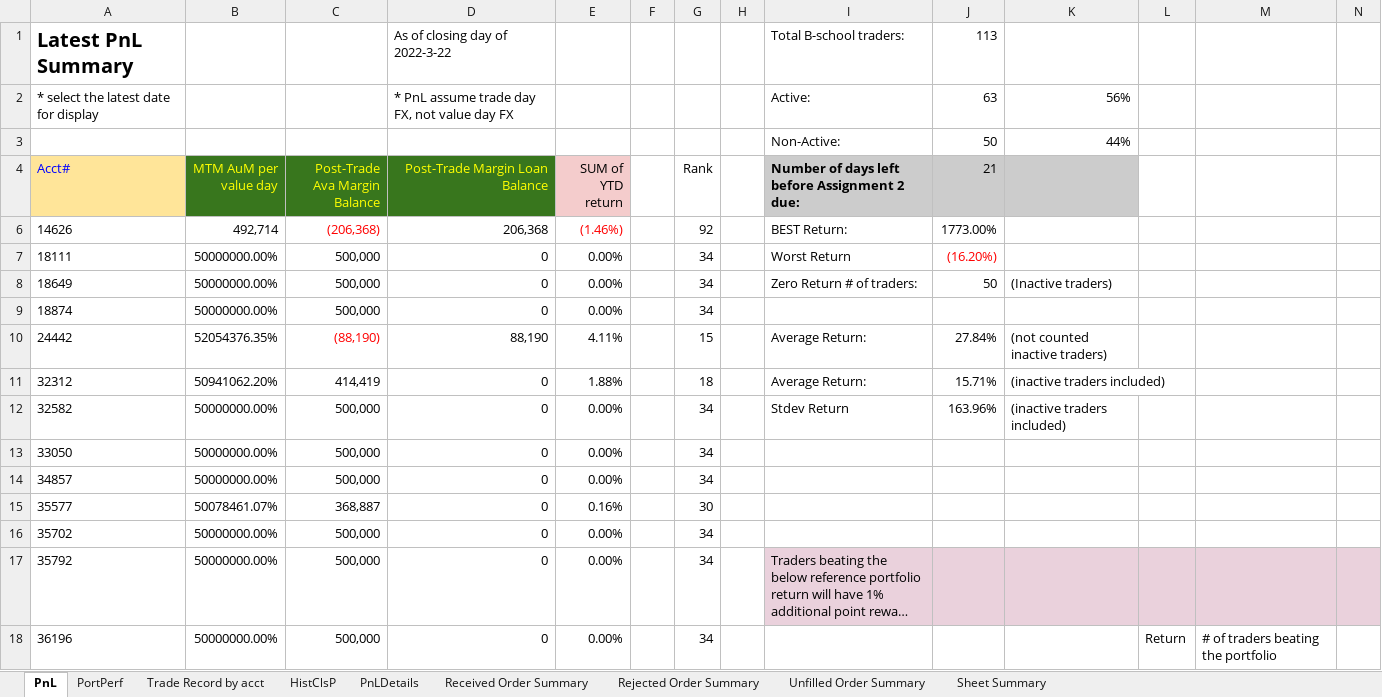
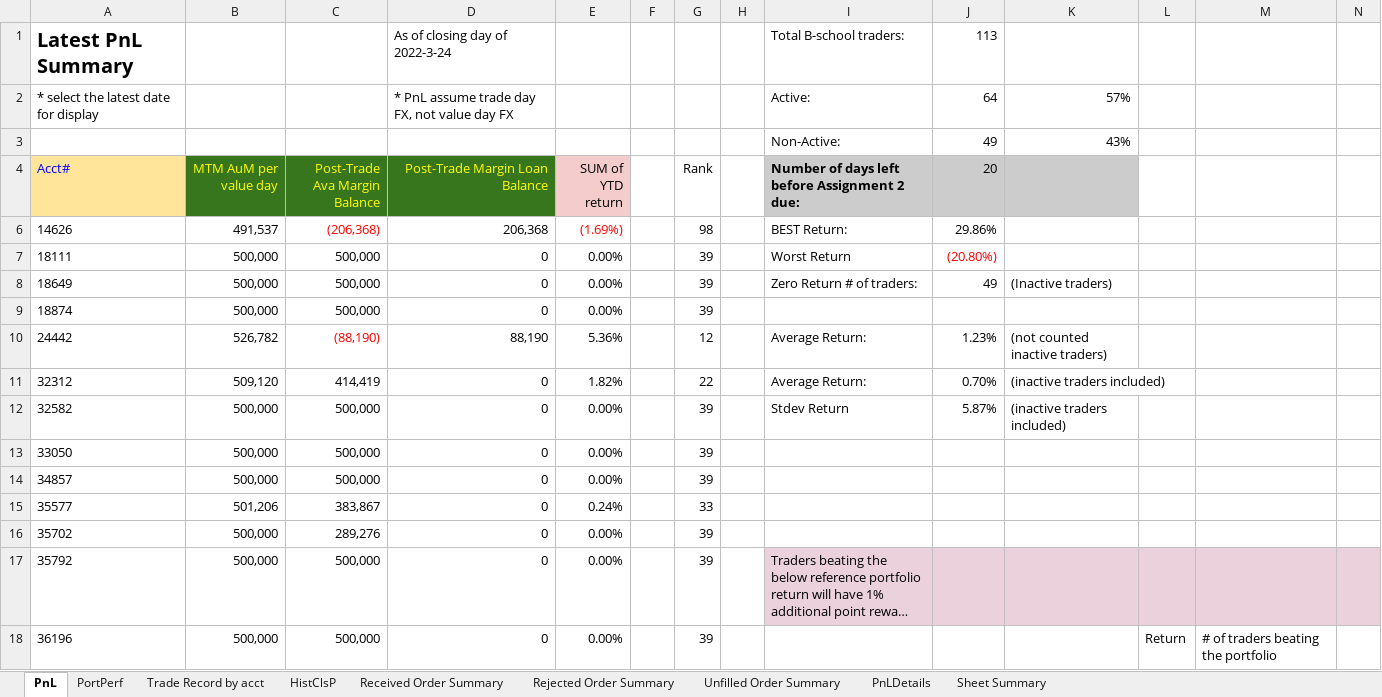
Before and after one commit to Angorithm4/compass-ui, an Excel workbook: public/sheets/PnlDB.xlsx, sheet PnL, drawn as a sheet; only a part is shown; long unchanged cells end in …; values as stored, in another font and other column widths than the file's, no borders; charts and pictures not drawn; removed rows and columns are numbered as before the commit, all else as after; rows hold the shown columns only; the diff covers the shown part only; the diff names each change by its address in the sheet, - before the commit and + after, or states it on an @@ line.

```diff
--- a/public/sheets/PnlDB.xlsx (sheet PnL)
+++ b/public/sheets/PnlDB.xlsx (sheet PnL)
@@ sheet tab order changed: PnL | PortPerf | Trade Record by acct | HistClsP | Received Order Summary | Rejected Order Summary | Unfilled Order Summary | PnLDetails | Sheet Summary @@
-D1 (Post-Trade Margin Loan Balance): As of closing day of 2022-3-22
+D1 (Post-Trade Margin Loan Balance): As of closing day of 2022-3-24
-J2 (20): 63
+J2 (20): 64
-K2: 56%
+K2: 57%
-row 3:  |  |  |  |  |  |  |  | Non-Active: | 50 | 44%
+row 3:  |  |  |  |  |  |  |  | Non-Active: | 49 | 43%
-J4: 21
+J4: 20
-B6 (MTM AuM per value day): 492,714
+B6 (MTM AuM per value day): 491,537
-E6 (SUM of YTD return): (1.46%)
+E6 (SUM of YTD return): (1.69%)
-G6 (Rank): 92
+G6 (Rank): 98
-J6 (20): 1773.00%
+J6 (20): 29.86%
-B7:B9 (MTM AuM per value day): 50000000.00%
+B7:B9 (MTM AuM per value day): 500,000
-G7:G9 (Rank): 34
+G7:G9 (Rank): 39
-J7 (20): (16.20%)
+J7 (20): (20.80%)
-J8 (20): 50
+J8 (20): 49
-B10 (MTM AuM per value day): 52054376.35%
+B10 (MTM AuM per value day): 526,782
-E10 (SUM of YTD return): 4.11%
+E10 (SUM of YTD return): 5.36%
-G10 (Rank): 15
+G10 (Rank): 12
-J10 (20): 27.84%
+J10 (20): 1.23%
-B11 (MTM AuM per value day): 50941062.20%
+B11 (MTM AuM per value day): 509,120
-E11 (SUM of YTD return): 1.88%
+E11 (SUM of YTD return): 1.82%
-G11 (Rank): 18
+G11 (Rank): 22
-J11 (20): 15.71%
+J11 (20): 0.70%
-B12:B14 (MTM AuM per value day): 50000000.00%
+B12:B14 (MTM AuM per value day): 500,000
-G12:G14 (Rank): 34
+G12:G14 (Rank): 39
-J12 (20): 163.96%
+J12 (20): 5.87%
-B15 (MTM AuM per value day): 50078461.07%
+B15 (MTM AuM per value day): 501,206
-C15 (Post-Trade Ava Margin Balance): 368,887
+C15 (Post-Trade Ava Margin Balance): 383,867
-E15 (SUM of YTD return): 0.16%
+E15 (SUM of YTD return): 0.24%
-G15 (Rank): 30
+G15 (Rank): 33
-B16:B18 (MTM AuM per value day): 50000000.00%
+B16:B18 (MTM AuM per value day): 500,000
-C16 (Post-Trade Ava Margin Balance): 500,000
+C16 (Post-Trade Ava Margin Balance): 289,276
-G16:G18 (Rank): 34
+G16:G18 (Rank): 39
```
Also changed, not shown: 336 edited cells and cell formats elsewhere in this sheet, sheet PortPerf, sheet PnLDetails, sheet Trade Record by acct, sheet Received Order Summary, sheet HistClsP, sheet Unfilled Order Summary, 1 more sheet, formulas that keep their value, hidden cells, charts or pictures, 12 other files.
